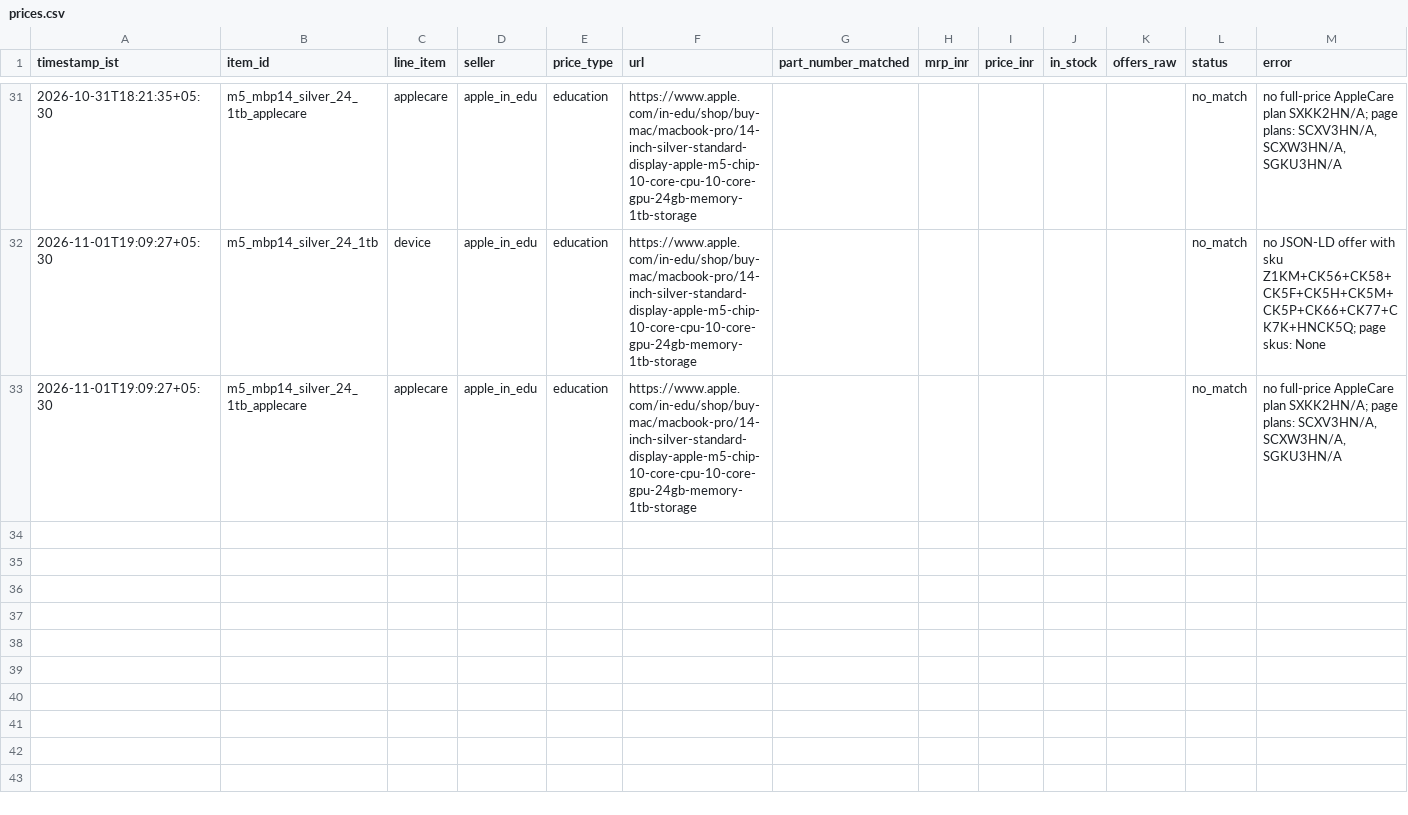
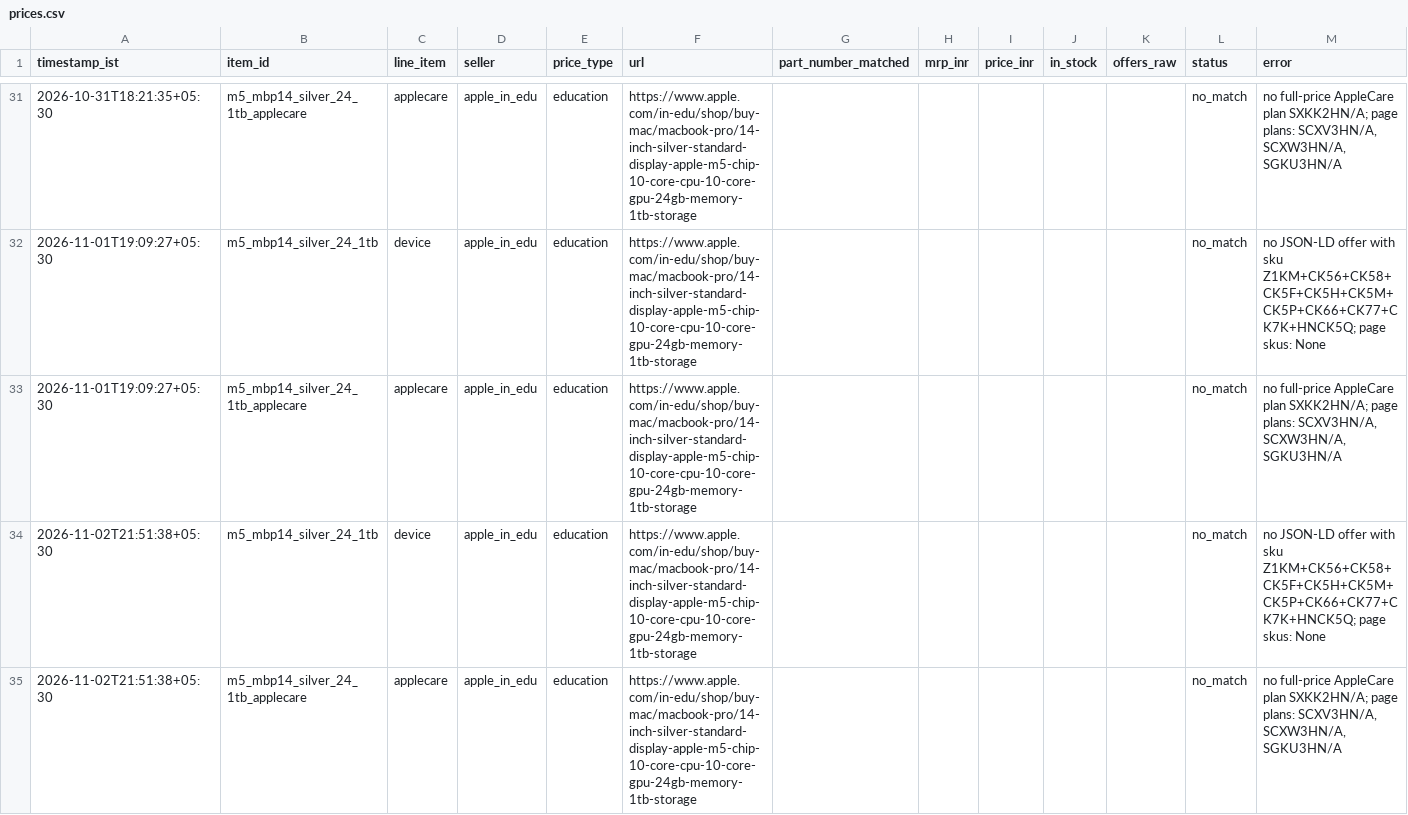
Before and after one commit to Bahniman14/MacTrack, a CSV file: docs/data/prices.csv, drawn as a sheet; only a part is shown, gaps mark what is left out; the diff names each change by its address in the sheet, - before the commit and + after, or states it on an @@ line.

Commit message:
data: price check 2026-11-02T16:21:38Z

```diff
--- a/docs/data/prices.csv
+++ b/docs/data/prices.csv
+row 34: 2026-11-02T21:51:38+05:30 | m5_mbp14_silver_24_1tb | device | apple_in_edu | education | https://www.apple.com/in-edu/shop/buy-mac/macbook-pro/14-inch-silver-standard-display-apple-m5-chip-10-core-cpu-10-core-gpu-24gb-memory-1tb-storage |  |  |  |  |  | no_match | no JSON-LD offer with sku Z1KM+CK56+CK58+CK5F+CK5H+CK5M+CK5P+CK66+CK77+CK7K+HNCK5Q; page skus: None
+row 35: 2026-11-02T21:51:38+05:30 | m5_mbp14_silver_24_1tb_applecare | applecare | apple_in_edu | education | https://www.apple.com/in-edu/shop/buy-mac/macbook-pro/14-inch-silver-standard-display-apple-m5-chip-10-core-cpu-10-core-gpu-24gb-memory-1tb-storage |  |  |  |  |  | no_match | no full-price AppleCare plan SXKK2HN/A; page plans: SCXV3HN/A, SCXW3HN/A, SGKU3HN/A
```
